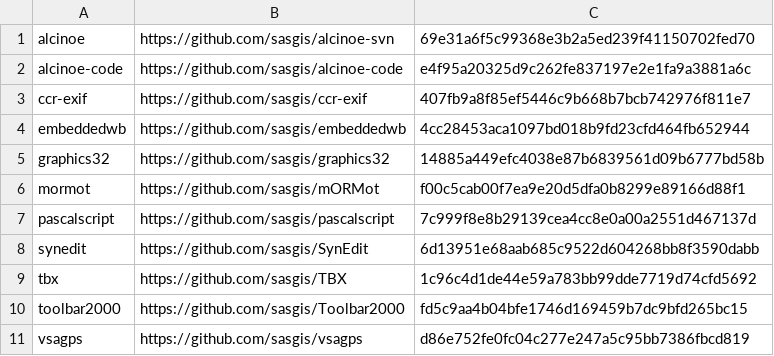
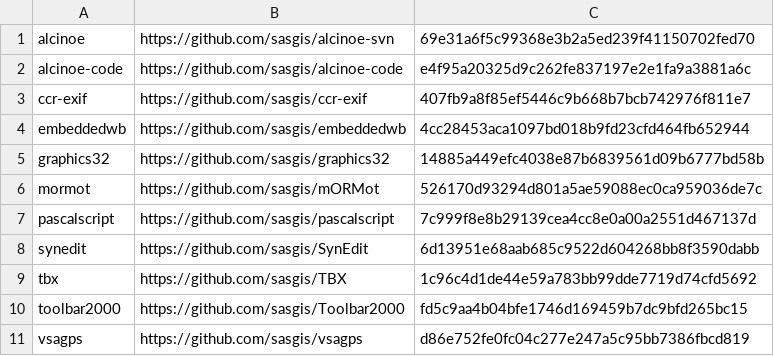
Before and after one commit to sasgis/sas.requires, a CSV file: update.csv, drawn as a sheet.

```diff
--- a/update.csv
+++ b/update.csv
@@ -5,3 +5,3 @@ embeddedwb,https://github.com/sasgis/embeddedwb,4cc28453aca1097bd018b9fd23cfd464
 graphics32,https://github.com/sasgis/graphics32,14885a449efc4038e87b6839561d09b6777bd58b
-mormot,https://github.com/sasgis/mORMot,f00c5cab00f7ea9e20d5dfa0b8299e89166d88f1
+mormot,https://github.com/sasgis/mORMot,526170d93294d801a5ae59088ec0ca959036de7c
 pascalscript,https://github.com/sasgis/pascalscript,7c999f8e8b29139cea4cc8e0a00a2551d467137d
```
Also changed, not shown: 16 other files.
